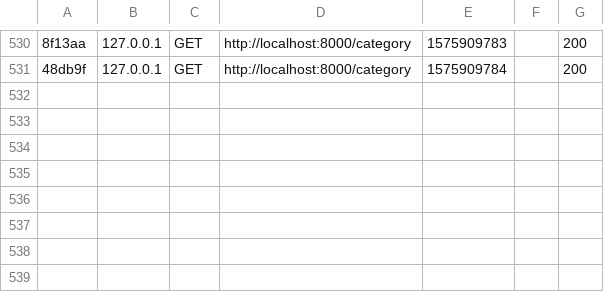
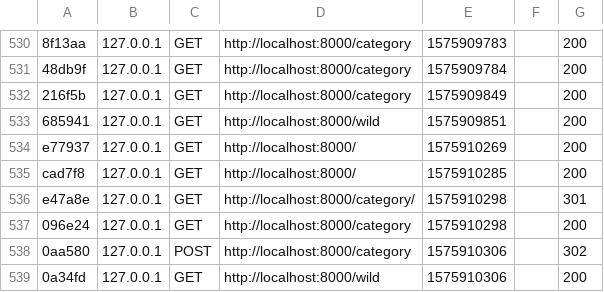
Before and after one commit to Lirith-Drasar/wild-series, a CSV file: var/cache/dev/profiler/index.csv, drawn as a sheet; only a part is shown, gaps mark what is left out; the diff names each change by its address in the sheet, - before the commit and + after, or states it on an @@ line.

```diff
--- a/var/cache/dev/profiler/index.csv
+++ b/var/cache/dev/profiler/index.csv
+row 532: 216f5b | 127.0.0.1 | GET | http://localhost:8000/category | 1575909849 |  | 200
+row 533: 685941 | 127.0.0.1 | GET | http://localhost:8000/wild | 1575909851 |  | 200
+row 534: e77937 | 127.0.0.1 | GET | http://localhost:8000/ | 1575910269 |  | 200
+row 535: cad7f8 | 127.0.0.1 | GET | http://localhost:8000/ | 1575910285 |  | 200
+row 536: e47a8e | 127.0.0.1 | GET | http://localhost:8000/category/ | 1575910298 |  | 301
+row 537: 096e24 | 127.0.0.1 | GET | http://localhost:8000/category | 1575910298 |  | 200
+row 538: 0aa580 | 127.0.0.1 | POST | http://localhost:8000/category | 1575910306 |  | 302
+row 539: 0a34fd | 127.0.0.1 | GET | http://localhost:8000/wild | 1575910306 |  | 200
```
Also changed, not shown: 12 other files.
